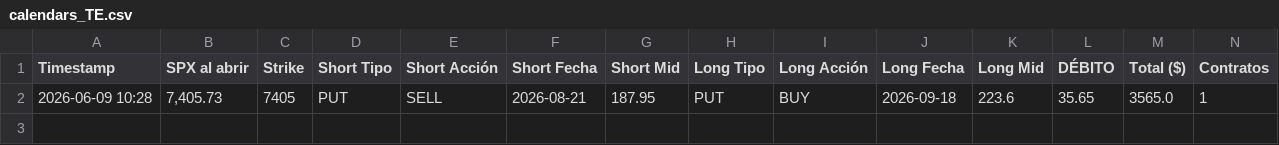
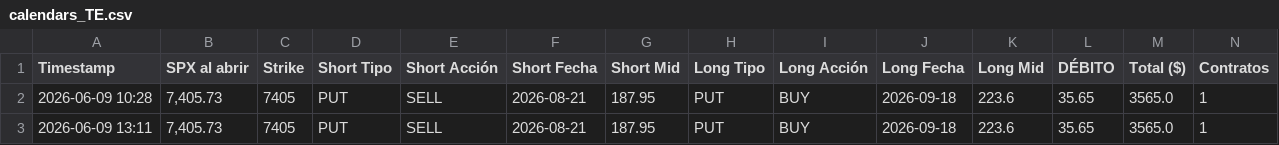
Before and after one commit to manucob13/Hedgehog, a CSV file: utils/data/calendars_TE.csv, drawn as a sheet.

Commit message:
Update calendars_TE.csv (2 registros)

```diff
--- a/utils/data/calendars_TE.csv
+++ b/utils/data/calendars_TE.csv
@@ -2 +2,2 @@ Timestamp,SPX al abrir,Strike,Short Tipo,Short Acción,Short Fecha,Short Mid,Lon
 2026-06-09 10:28,"7,405.73",7405,PUT,SELL,2026-08-21,187.95,PUT,BUY,2026-09-18,223.6,35.65,3565.0,1
+2026-06-09 13:11,"7,405.73",7405,PUT,SELL,2026-08-21,187.95,PUT,BUY,2026-09-18,223.6,35.65,3565.0,1
```
